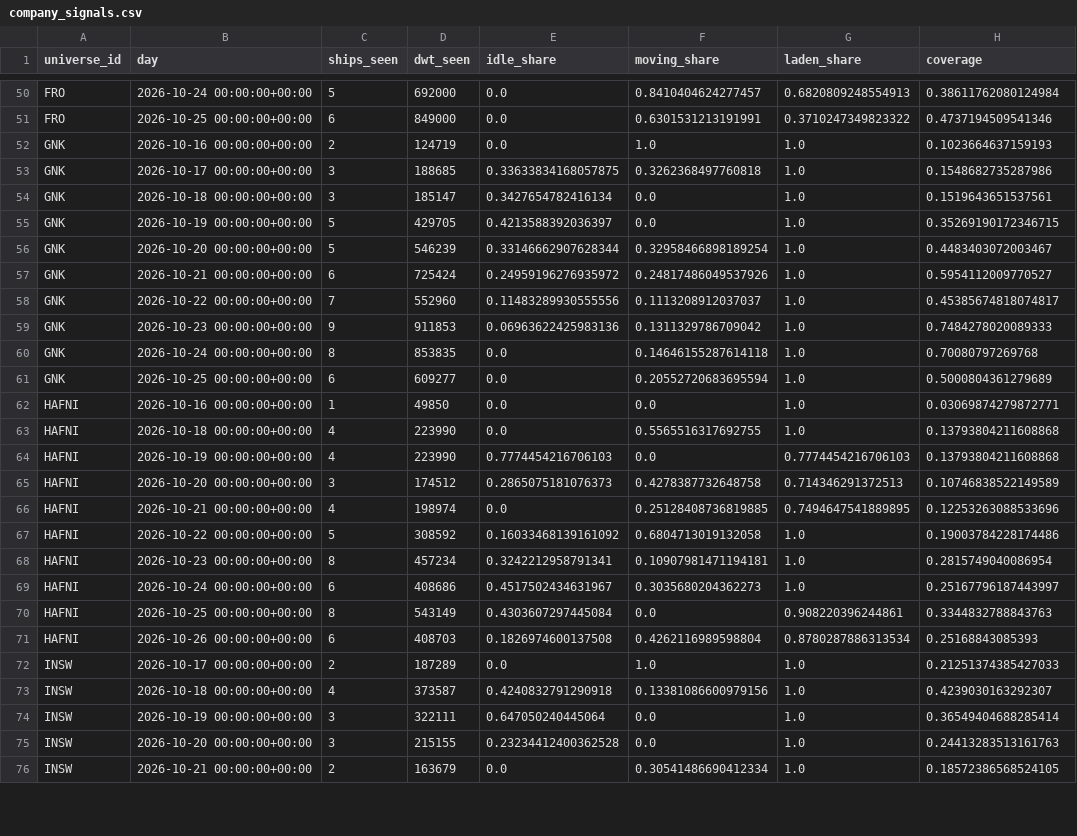
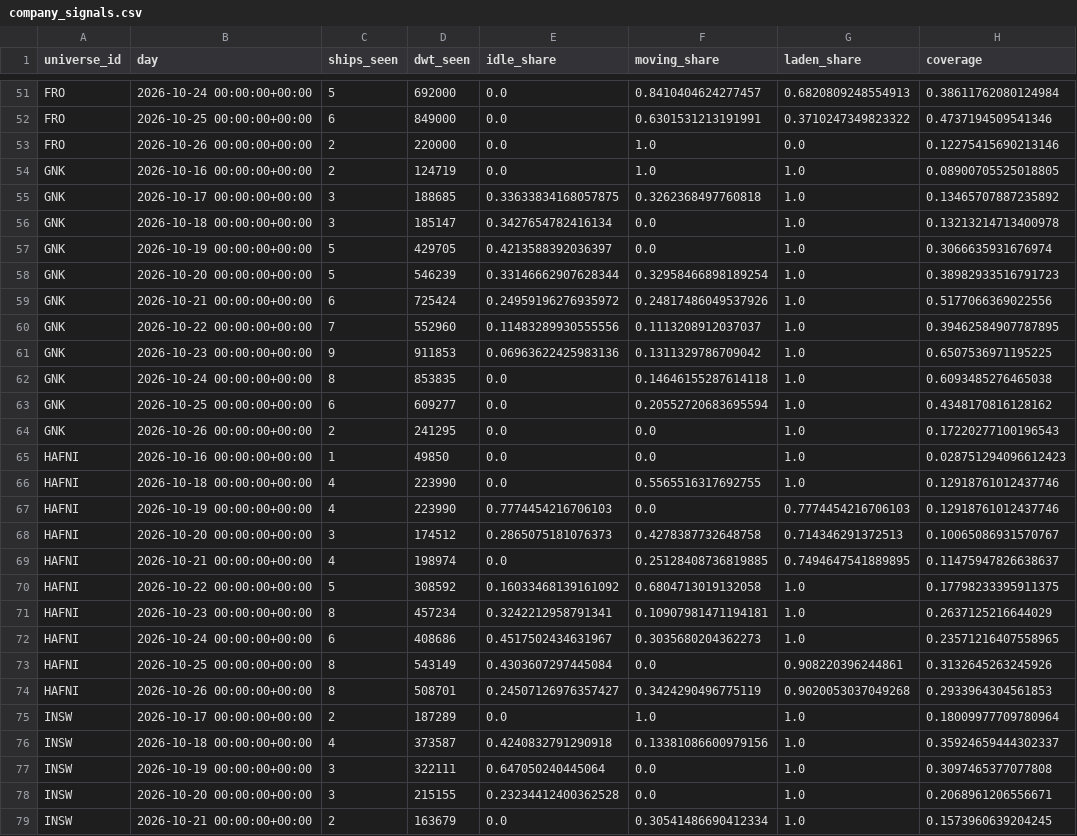
Before and after one commit to ambekarhrush/shipping-long-short-lab, a CSV file: data/fleet/company_signals.csv, drawn as a sheet; only a part is shown, gaps mark what is left out; the diff covers the shown part only.

Commit message:
FleetWatch snapshot 2026-10-26T08:02Z

```diff
--- a/data/fleet/company_signals.csv
+++ b/data/fleet/company_signals.csv
@@ -51,26 +52,28 @@ FRO,2026-10-24 00:00:00+00:00,5,692000,0.0,0.8410404624277457,0.6820809248554913
 FRO,2026-10-25 00:00:00+00:00,6,849000,0.0,0.6301531213191991,0.3710247349823322,0.4737194509541346
-GNK,2026-10-16 00:00:00+00:00,2,124719,0.0,1.0,1.0,0.1023664637159193
-GNK,2026-10-17 00:00:00+00:00,3,188685,0.33633834168057875,0.3262368497760818,1.0,0.1548682735287986
-GNK,2026-10-18 00:00:00+00:00,3,185147,0.3427654782416134,0.0,1.0,0.1519643651537561
-GNK,2026-10-19 00:00:00+00:00,5,429705,0.4213588392036397,0.0,1.0,0.35269190172346715
-GNK,2026-10-20 00:00:00+00:00,5,546239,0.33146662907628344,0.32958466898189254,1.0,0.4483403072003467
-GNK,2026-10-21 00:00:00+00:00,6,725424,0.24959196276935972,0.24817486049537926,1.0,0.5954112009770527
-GNK,2026-10-22 00:00:00+00:00,7,552960,0.11483289930555556,0.1113208912037037,1.0,0.45385674818074817
-GNK,2026-10-23 00:00:00+00:00,9,911853,0.06963622425983136,0.1311329786709042,1.0,0.7484278020089333
-GNK,2026-10-24 00:00:00+00:00,8,853835,0.0,0.14646155287614118,1.0,0.70080797269768
-GNK,2026-10-25 00:00:00+00:00,6,609277,0.0,0.20552720683695594,1.0,0.5000804361279689
-HAFNI,2026-10-16 00:00:00+00:00,1,49850,0.0,0.0,1.0,0.03069874279872771
-HAFNI,2026-10-18 00:00:00+00:00,4,223990,0.0,0.5565516317692755,1.0,0.13793804211608868
-HAFNI,2026-10-19 00:00:00+00:00,4,223990,0.7774454216706103,0.0,0.7774454216706103,0.13793804211608868
-HAFNI,2026-10-20 00:00:00+00:00,3,174512,0.2865075181076373,0.4278387732648758,0.714346291372513,0.10746838522149589
-HAFNI,2026-10-21 00:00:00+00:00,4,198974,0.0,0.25128408736819885,0.7494647541889895,0.12253263088533696
-HAFNI,2026-10-22 00:00:00+00:00,5,308592,0.16033468139161092,0.6804713019132058,1.0,0.19003784228174486
-HAFNI,2026-10-23 00:00:00+00:00,8,457234,0.3242212958791341,0.10907981471194181,1.0,0.2815749040086954
-HAFNI,2026-10-24 00:00:00+00:00,6,408686,0.4517502434631967,0.3035680204362273,1.0,0.25167796187443997
-HAFNI,2026-10-25 00:00:00+00:00,8,543149,0.4303607297445084,0.0,0.908220396244861,0.3344832788843763
-HAFNI,2026-10-26 00:00:00+00:00,6,408703,0.1826974600137508,0.4262116989598804,0.8780287886313534,0.25168843085393
-INSW,2026-10-17 00:00:00+00:00,2,187289,0.0,1.0,1.0,0.21251374385427033
-INSW,2026-10-18 00:00:00+00:00,4,373587,0.4240832791290918,0.13381086600979156,1.0,0.4239030163292307
-INSW,2026-10-19 00:00:00+00:00,3,322111,0.647050240445064,0.0,1.0,0.36549404688285414
-INSW,2026-10-20 00:00:00+00:00,3,215155,0.23234412400362528,0.0,1.0,0.24413283513161763
-INSW,2026-10-21 00:00:00+00:00,2,163679,0.0,0.30541486690412334,1.0,0.18572386568524105
+FRO,2026-10-26 00:00:00+00:00,2,220000,0.0,1.0,0.0,0.12275415690213146
+GNK,2026-10-16 00:00:00+00:00,2,124719,0.0,1.0,1.0,0.08900705525018805
+GNK,2026-10-17 00:00:00+00:00,3,188685,0.33633834168057875,0.3262368497760818,1.0,0.13465707887235892
+GNK,2026-10-18 00:00:00+00:00,3,185147,0.3427654782416134,0.0,1.0,0.13213214713400978
+GNK,2026-10-19 00:00:00+00:00,5,429705,0.4213588392036397,0.0,1.0,0.3066635931676974
+GNK,2026-10-20 00:00:00+00:00,5,546239,0.33146662907628344,0.32958466898189254,1.0,0.38982933516791723
+GNK,2026-10-21 00:00:00+00:00,6,725424,0.24959196276935972,0.24817486049537926,1.0,0.5177066369022556
+GNK,2026-10-22 00:00:00+00:00,7,552960,0.11483289930555556,0.1113208912037037,1.0,0.39462584907787895
+GNK,2026-10-23 00:00:00+00:00,9,911853,0.06963622425983136,0.1311329786709042,1.0,0.6507536971195225
+GNK,2026-10-24 00:00:00+00:00,8,853835,0.0,0.14646155287614118,1.0,0.6093485276465038
+GNK,2026-10-25 00:00:00+00:00,6,609277,0.0,0.20552720683695594,1.0,0.4348170816128162
+GNK,2026-10-26 00:00:00+00:00,2,241295,0.0,0.0,1.0,0.17220277100196543
+HAFNI,2026-10-16 00:00:00+00:00,1,49850,0.0,0.0,1.0,0.028751294096612423
+HAFNI,2026-10-18 00:00:00+00:00,4,223990,0.0,0.5565516317692755,1.0,0.12918761012437746
+HAFNI,2026-10-19 00:00:00+00:00,4,223990,0.7774454216706103,0.0,0.7774454216706103,0.12918761012437746
+HAFNI,2026-10-20 00:00:00+00:00,3,174512,0.2865075181076373,0.4278387732648758,0.714346291372513,0.10065086931570767
+HAFNI,2026-10-21 00:00:00+00:00,4,198974,0.0,0.25128408736819885,0.7494647541889895,0.11475947826638637
+HAFNI,2026-10-22 00:00:00+00:00,5,308592,0.16033468139161092,0.6804713019132058,1.0,0.17798233395911375
+HAFNI,2026-10-23 00:00:00+00:00,8,457234,0.3242212958791341,0.10907981471194181,1.0,0.2637125216644029
+HAFNI,2026-10-24 00:00:00+00:00,6,408686,0.4517502434631967,0.3035680204362273,1.0,0.23571216407558965
+HAFNI,2026-10-25 00:00:00+00:00,8,543149,0.4303607297445084,0.0,0.908220396244861,0.3132645263245926
+HAFNI,2026-10-26 00:00:00+00:00,8,508701,0.24507126976357427,0.3424290496775119,0.9020053037049268,0.2933964304561853
+INSW,2026-10-17 00:00:00+00:00,2,187289,0.0,1.0,1.0,0.18009977709780964
+INSW,2026-10-18 00:00:00+00:00,4,373587,0.4240832791290918,0.13381086600979156,1.0,0.35924659444302337
+INSW,2026-10-19 00:00:00+00:00,3,322111,0.647050240445064,0.0,1.0,0.3097465377077808
+INSW,2026-10-20 00:00:00+00:00,3,215155,0.23234412400362528,0.0,1.0,0.2068961206556671
+INSW,2026-10-21 00:00:00+00:00,2,163679,0.0,0.30541486690412334,1.0,0.1573960639204245
```
Also changed, not shown: 3 added rows and 87 edited cells elsewhere in this file, data/fleet/collector_log.csv, data/fleet/identity.csv, 3 other files.
